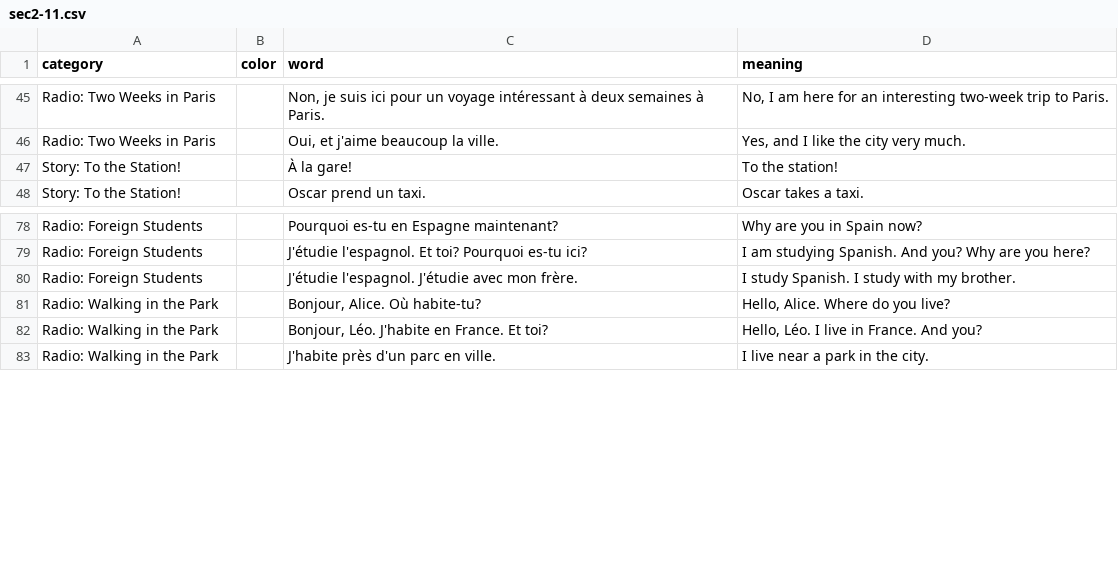
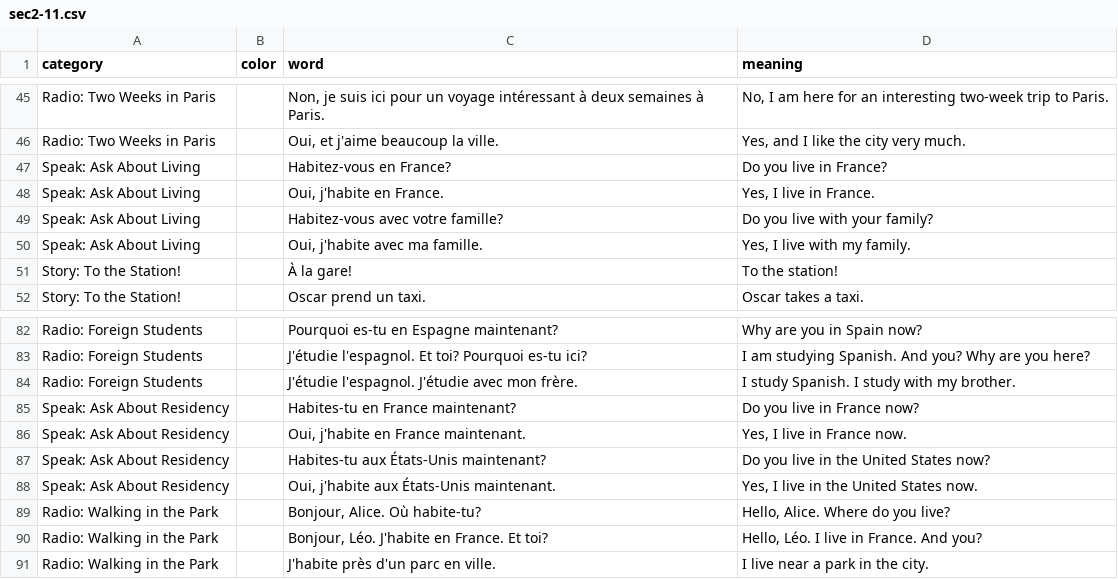
Before and after one commit to zhenni/French-Duolingo, a CSV file: sections/sec2-11.csv, drawn as a sheet; only a part is shown, gaps mark what is left out; the diff names each change by its address in the sheet, - before the commit and + after, or states it on an @@ line.

Commit message:
add speak and finish sec2-11 and sec2-12. Also update the summaries.

```diff
--- a/sections/sec2-11.csv
+++ b/sections/sec2-11.csv
+row 47: Speak: Ask About Living |  | Habitez-vous en France? | Do you live in France?
+row 48: Speak: Ask About Living |  | Oui, j'habite en France. | Yes, I live in France.
+row 49: Speak: Ask About Living |  | Habitez-vous avec votre famille? | Do you live with your family?
+row 50: Speak: Ask About Living |  | Oui, j'habite avec ma famille. | Yes, I live with my family.
+row 85: Speak: Ask About Residency |  | Habites-tu en France maintenant? | Do you live in France now?
+row 86: Speak: Ask About Residency |  | Oui, j'habite en France maintenant. | Yes, I live in France now.
+row 87: Speak: Ask About Residency |  | Habites-tu aux États-Unis maintenant? | Do you live in the United States now?
+row 88: Speak: Ask About Residency |  | Oui, j'habite aux États-Unis maintenant. | Yes, I live in the United States now.
```
Also changed, not shown: sections/sec2-12.csv, 1 other file.
